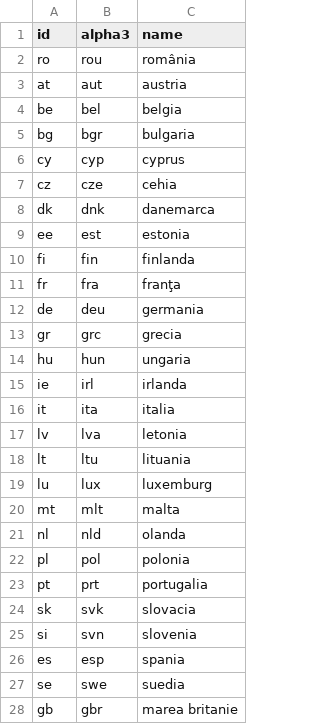
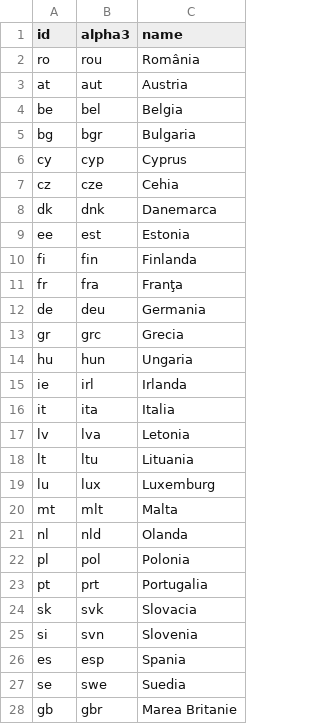
Before and after one commit to cosminrentea/roda, a CSV file: RODA-perl/csv/country.csv, drawn as a sheet.

Commit message:
fixed the errors at roda_seeddb.pl: - region.csv: using now lower-case or same-case names for judet, country (Romania) - country.csv: proper case for country names - region_type.csv: added line "regiune de dezvoltare" and fixed "Judet" - Perl script - proper UTF encoding for the "judet" string" (used when adding entries to "city" table)

```diff
--- a/RODA-perl/csv/country.csv
+++ b/RODA-perl/csv/country.csv
@@ -1,28 +1,28 @@
 id,alpha3,name
-ro,rou,românia
-at,aut,austria
-be,bel,belgia
-bg,bgr,bulgaria
-cy,cyp,cyprus
-cz,cze,cehia
-dk,dnk,danemarca
-ee,est,estonia
-fi,fin,finlanda
-fr,fra,franţa
-de,deu,germania
-gr,grc,grecia
-hu,hun,ungaria
-ie,irl,irlanda
-it,ita,italia
-lv,lva,letonia
-lt,ltu,lituania
-lu,lux,luxemburg
-mt,mlt,malta
-nl,nld,olanda
-pl,pol,polonia
-pt,prt,portugalia
-sk,svk,slovacia
-si,svn,slovenia
-es,esp,spania
-se,swe,suedia
-gb,gbr,"marea britanie"
+ro,rou,România
+at,aut,Austria
+be,bel,Belgia
+bg,bgr,Bulgaria
+cy,cyp,Cyprus
+cz,cze,Cehia
+dk,dnk,Danemarca
+ee,est,Estonia
+fi,fin,Finlanda
+fr,fra,Franţa
+de,deu,Germania
+gr,grc,Grecia
+hu,hun,Ungaria
+ie,irl,Irlanda
+it,ita,Italia
+lv,lva,Letonia
+lt,ltu,Lituania
+lu,lux,Luxemburg
+mt,mlt,Malta
+nl,nld,Olanda
+pl,pol,Polonia
+pt,prt,Portugalia
+sk,svk,Slovacia
+si,svn,Slovenia
+es,esp,Spania
+se,swe,Suedia
+gb,gbr,"Marea Britanie"
```
Also changed, not shown: RODA-perl/csv/region.csv, 2 other files.
